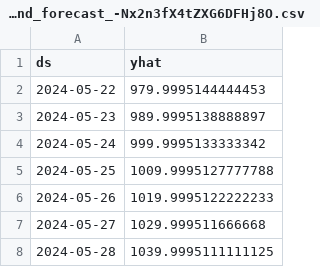
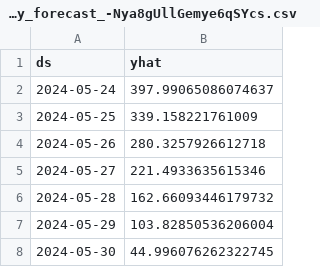
Before and after one commit to waliulrayhan/SGM-Python-API, a CSV file: capacity_forecast_-Nya8gUllGemye6qSYcs.csv (was demand_forecast_-Nx2n3fX4tZXG6DFHj8O.csv), drawn as a sheet.

```diff
--- a/demand_forecast_-Nx2n3fX4tZXG6DFHj8O.csv
+++ b/capacity_forecast_-Nya8gUllGemye6qSYcs.csv
@@ -1,8 +1,8 @@
 ds,yhat
-2024-05-22,979.9995144444453
-2024-05-23,989.9995138888897
-2024-05-24,999.9995133333342
-2024-05-25,1009.9995127777788
-2024-05-26,1019.9995122222233
-2024-05-27,1029.999511666668
-2024-05-28,1039.9995111111125
+2024-05-24,397.99065086074637
+2024-05-25,339.158221761009
+2024-05-26,280.3257926612718
+2024-05-27,221.4933635615346
+2024-05-28,162.66093446179732
+2024-05-29,103.82850536206004
+2024-05-30,44.996076262322745
```
Also changed, not shown: capacity_forecast_-NxXNR6vVdQY2Av4KVWc.csv, demand_forecast_-NxXNR6vVdQY2Av4KVWc.csv, 8 other files.
